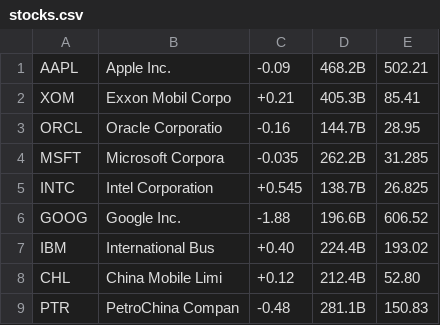
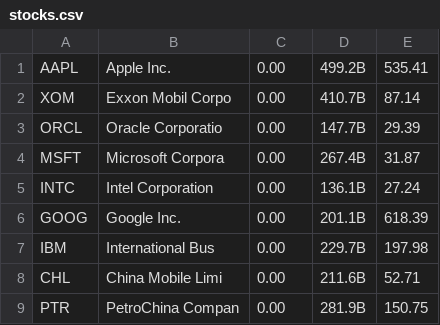
Before and after one commit to codaxy/dextop-pecunia, a CSV file: Apps/Pecunia/Cache/stocks.csv, drawn as a sheet.

```diff
--- a/Apps/Pecunia/Cache/stocks.csv
+++ b/Apps/Pecunia/Cache/stocks.csv
@@ -1,9 +1,9 @@
-"AAPL","Apple Inc.",-0.09,468.2B,502.21
-"XOM","Exxon Mobil Corpo",+0.21,405.3B,85.41
-"ORCL","Oracle Corporatio",-0.16,144.7B,28.95
-"MSFT","Microsoft Corpora",-0.035,262.2B,31.285
-"INTC","Intel Corporation",+0.545,138.7B,26.825
-"GOOG","Google Inc.",-1.88,196.6B,606.52
-"IBM","International Bus",+0.40,224.4B,193.02
-"CHL","China Mobile Limi",+0.12,212.4B,52.80
-"PTR","PetroChina Compan",-0.48,281.1B,150.83
+"AAPL","Apple Inc.",0.00,499.2B,535.41
+"XOM","Exxon Mobil Corpo",0.00,410.7B,87.14
+"ORCL","Oracle Corporatio",0.00,147.7B,29.39
+"MSFT","Microsoft Corpora",0.00,267.4B,31.87
+"INTC","Intel Corporation",0.00,136.1B,27.24
+"GOOG","Google Inc.",0.00,201.1B,618.39
+"IBM","International Bus",0.00,229.7B,197.98
+"CHL","China Mobile Limi",0.00,211.6B,52.71
+"PTR","PetroChina Compan",0.00,281.9B,150.75
```
Also changed, not shown: 16 other files.
